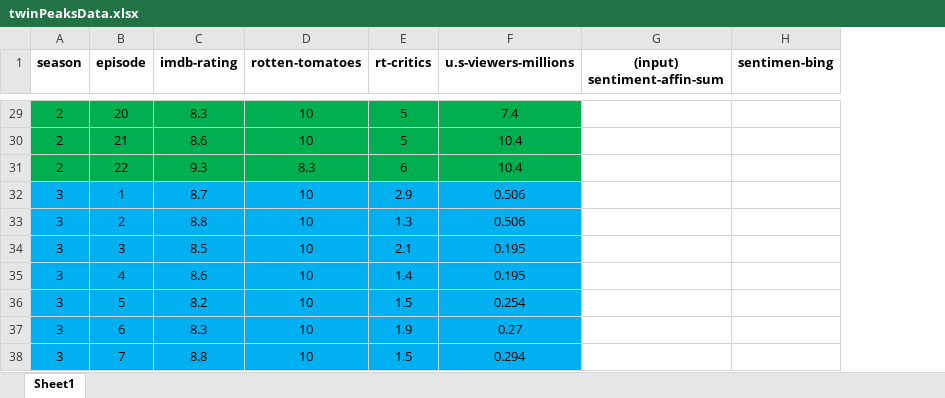
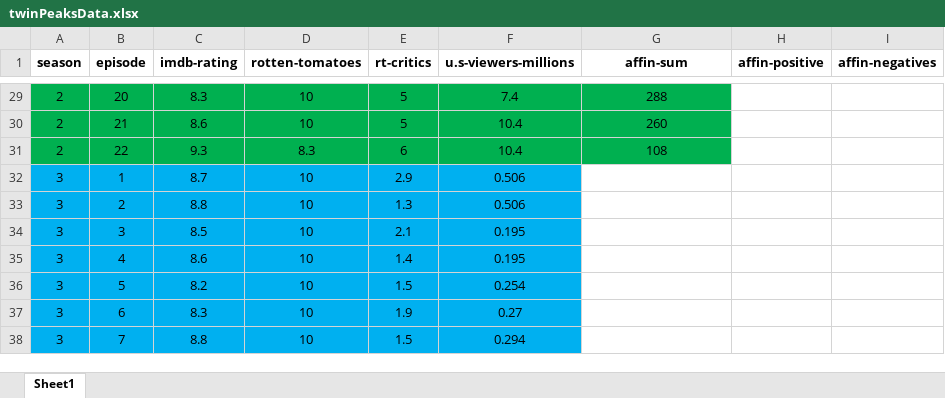
Before and after one commit to M4rk3h/uniWork, an Excel workbook: dissertation/saTests/twinPeaksData.xlsx, sheet Sheet1, drawn as a sheet; only a part is shown, gaps mark what is left out; values as stored, in another font and other column widths than the file's, no borders; charts and pictures not drawn; removed rows and columns are numbered as before the commit, all else as after; the diff covers the shown part only; the diff names each change by its address in the sheet, - before the commit and + after, or states it on an @@ line.

```diff
--- a/dissertation/saTests/twinPeaksData.xlsx (sheet Sheet1)
+++ b/dissertation/saTests/twinPeaksData.xlsx (sheet Sheet1)
-column H (sentimen-bing), empty
+column H (affin-positive), empty
+column I (affin-negatives), empty
-G1: (input) sentiment-affin-sum
+G1: affin-sum
-G29:G31 fill: none
+G29:G31 fill: #00B050
-G29 (affin-sum): (empty)
+G29 (affin-sum): 288
-G30 (affin-sum): (empty)
+G30 (affin-sum): 260
-G31 (affin-sum): (empty)
+G31 (affin-sum): 108
```
Also changed, not shown: 19 edited cells and cell formats elsewhere in this sheet, charts or pictures, 24 other files.
